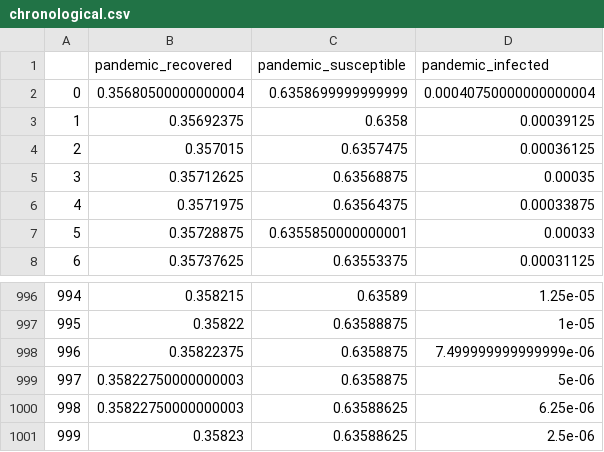
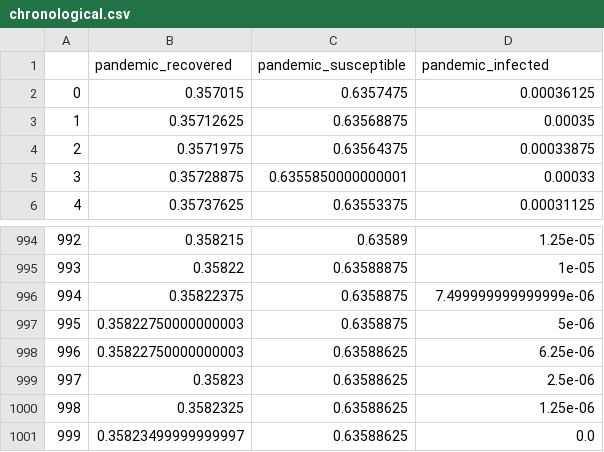
Before and after one commit to EricZLou/microactors-causality, a CSV file: data/pandemic_infected/chronological.csv, drawn as a sheet; only a part is shown, gaps mark what is left out; removed rows and columns are numbered as before the commit, all else as after; the diff names each change by its address in the sheet, - before the commit and + after, or states it on an @@ line.

```diff
--- a/data/pandemic_infected/chronological.csv
+++ b/data/pandemic_infected/chronological.csv
-row 2: 0 | 0.35680500000000004 | 0.6358699999999999 | 0.00040750000000000004
-row 3: 1 | 0.35692375 | 0.6358 | 0.00039125
@@ column A renumbered between rows 2 and 999 @@
+row 1000: 998 | 0.3582325 | 0.63588625 | 1.25e-06
+row 1001: 999 | 0.35823499999999997 | 0.63588625 | 0.0
```
Also changed, not shown: data/btc_aud/chronological.csv, data/c5_cardano/chronological.csv, 28 other files.
